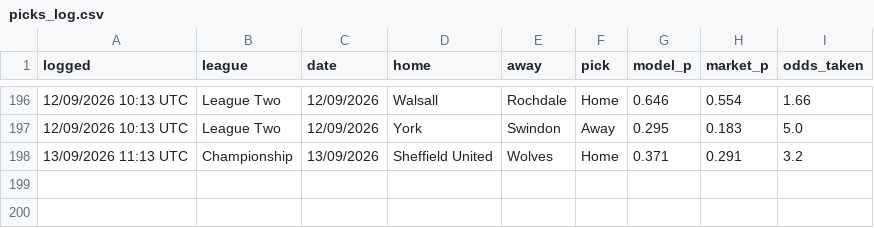
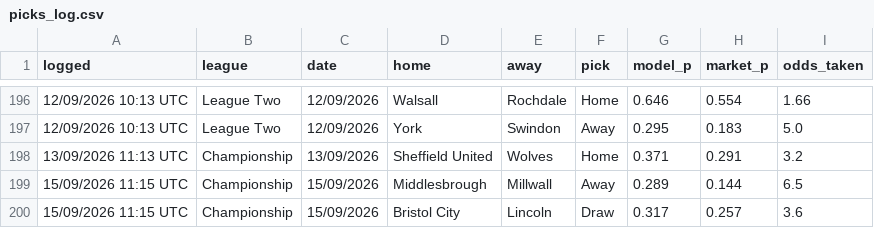
Before and after one commit to elld91/Football, a CSV file: picks_log.csv, drawn as a sheet; only a part is shown, gaps mark what is left out; the diff names each change by its address in the sheet, - before the commit and + after, or states it on an @@ line.

```diff
--- a/picks_log.csv
+++ b/picks_log.csv
+row 199: 15/09/2026 11:15 UTC | Championship | 15/09/2026 | Middlesbrough | Millwall | Away | 0.289 | 0.144 | 6.5
+row 200: 15/09/2026 11:15 UTC | Championship | 15/09/2026 | Bristol City | Lincoln | Draw | 0.317 | 0.257 | 3.6
```
Also changed, not shown: 2 other files.
